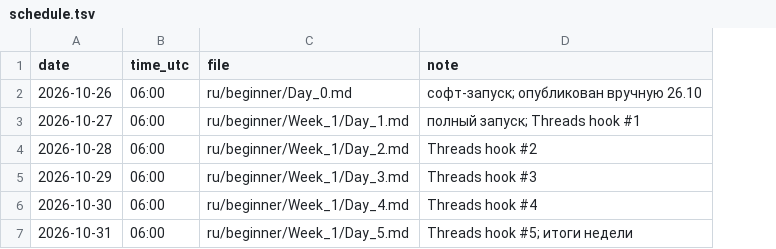
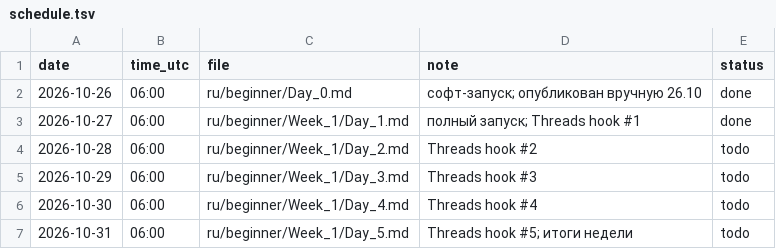
Before and after one commit to zubmdev/ai_simple_learning, a TSV file: launch/schedule.tsv, drawn as a sheet; the diff names each change by its address in the sheet, - before the commit and + after, or states it on an @@ line.

Commit message:
publish: skip schedule rows marked done (blocks late cron double-post)

```diff
--- a/launch/schedule.tsv
+++ b/launch/schedule.tsv
+column E (status), rows 2-7: done | done | todo | todo | todo | todo
```
Also changed, not shown: 1 other file.
